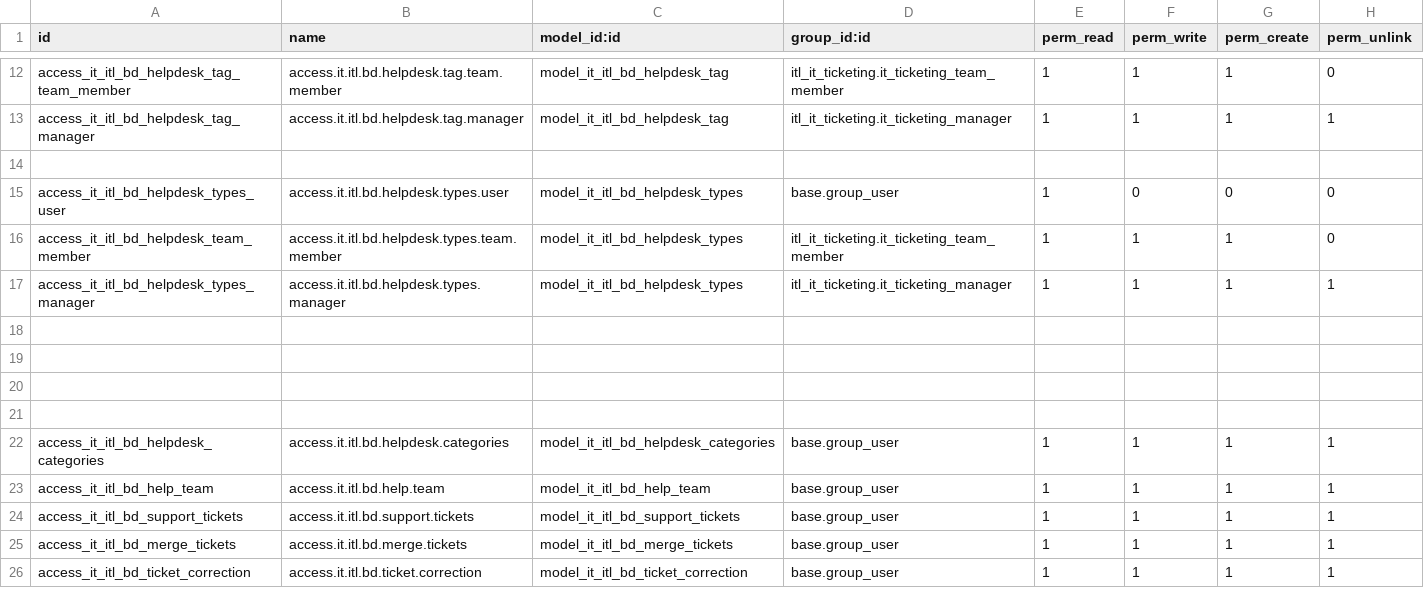
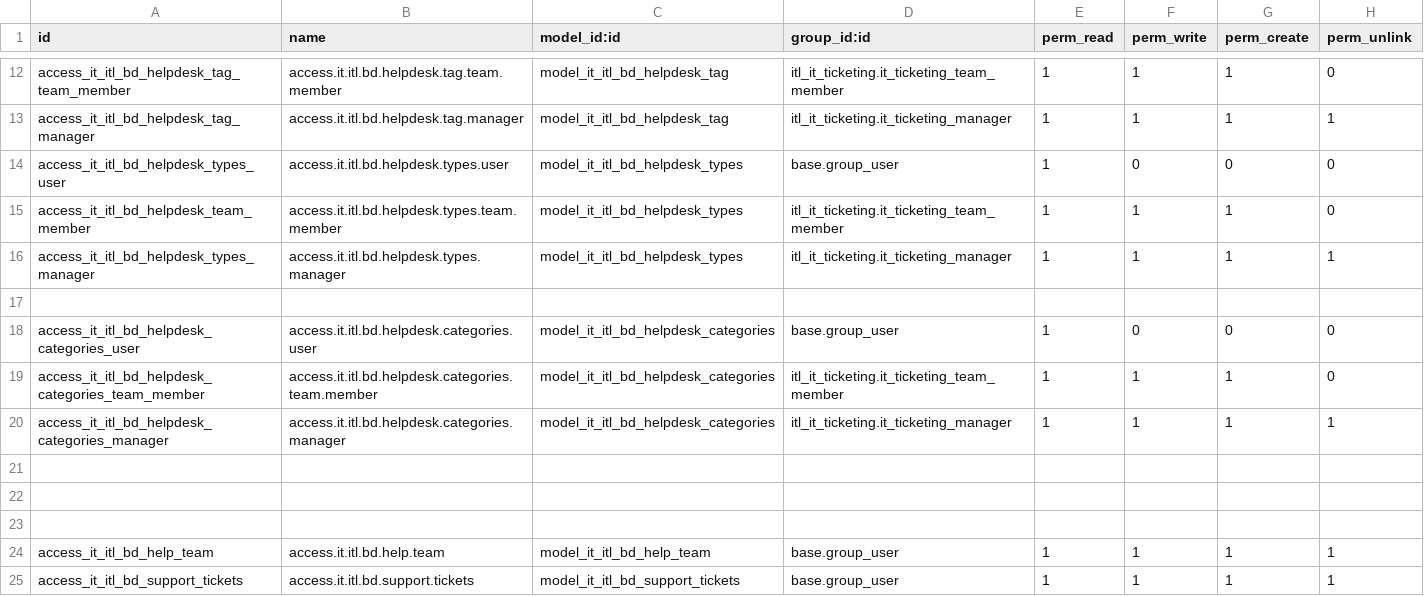
Before and after one commit to Selim-itl/test_repository, a CSV file: itl_it_ticketing/security/ir.model.access.csv, drawn as a sheet; only a part is shown, gaps mark what is left out; the shorter side is filled out with more unchanged rows.

Commit message:
User group wise access for categories

```diff
--- a/itl_it_ticketing/security/ir.model.access.csv
+++ b/itl_it_ticketing/security/ir.model.access.csv
@@ -13,3 +13,2 @@ access_it_itl_bd_helpdesk_tag_team_member,access.it.itl.bd.helpdesk.tag.team.mem
 access_it_itl_bd_helpdesk_tag_manager,access.it.itl.bd.helpdesk.tag.manager,model_it_itl_bd_helpdesk_tag,itl_it_ticketing.it_ticketing_manager,1,1,1,1
-
 access_it_itl_bd_helpdesk_types_user,access.it.itl.bd.helpdesk.types.user,model_it_itl_bd_helpdesk_types,base.group_user,1,0,0,0
@@ -18,2 +17,5 @@ access_it_itl_bd_helpdesk_types_manager,access.it.itl.bd.helpdesk.types.manager,
 
+access_it_itl_bd_helpdesk_categories_user,access.it.itl.bd.helpdesk.categories.user,model_it_itl_bd_helpdesk_categories,base.group_user,1,0,0,0
+access_it_itl_bd_helpdesk_categories_team_member,access.it.itl.bd.helpdesk.categories.team.member,model_it_itl_bd_helpdesk_categories,itl_it_ticketing.it_ticketing_team_member,1,1,1,0
+access_it_itl_bd_helpdesk_categories_manager,access.it.itl.bd.helpdesk.categories.manager,model_it_itl_bd_helpdesk_categories,itl_it_ticketing.it_ticketing_manager,1,1,1,1
 
@@ -21,3 +23,2 @@ access_it_itl_bd_helpdesk_types_manager,access.it.itl.bd.helpdesk.types.manager,
 
-access_it_itl_bd_helpdesk_categories,access.it.itl.bd.helpdesk.categories,model_it_itl_bd_helpdesk_categories,base.group_user,1,1,1,1
 access_it_itl_bd_help_team,access.it.itl.bd.help.team,model_it_itl_bd_help_team,base.group_user,1,1,1,1
```
